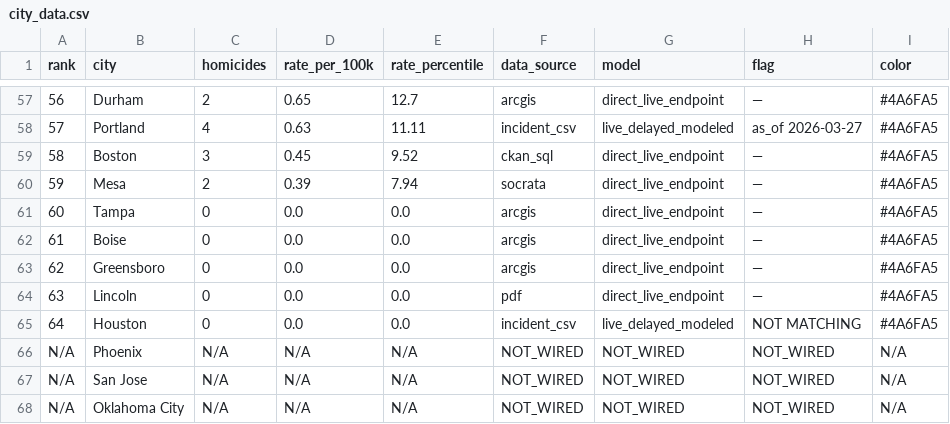
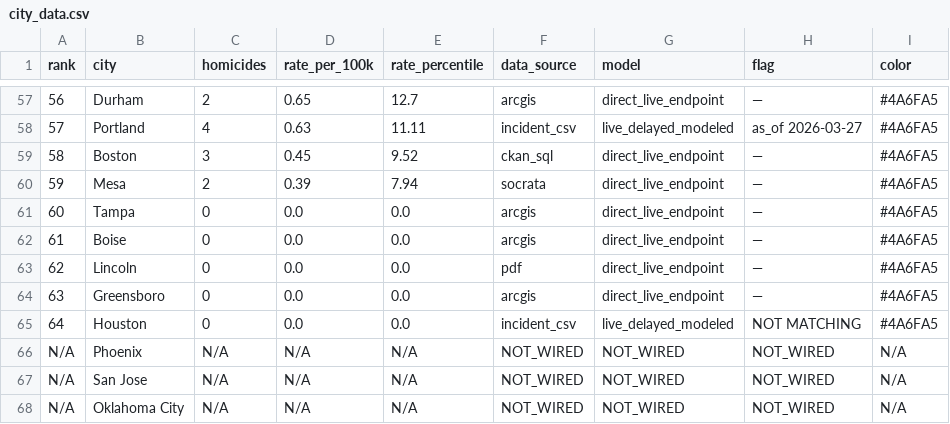
Before and after one commit to ro00archworkall/homicide_tracker, a CSV file: src/data/city_data.csv, drawn as a sheet; only a part is shown, gaps mark what is left out.

```diff
--- a/src/data/city_data.csv
+++ b/src/data/city_data.csv
@@ -62,4 +62,4 @@ rank,city,homicides,rate_per_100k,rate_percentile,data_source,model,flag,color
 61,Boise,0,0.0,0.0,arcgis,direct_live_endpoint,—,#4A6FA5
-62,Greensboro,0,0.0,0.0,arcgis,direct_live_endpoint,—,#4A6FA5
-63,Lincoln,0,0.0,0.0,pdf,direct_live_endpoint,—,#4A6FA5
+62,Lincoln,0,0.0,0.0,pdf,direct_live_endpoint,—,#4A6FA5
+63,Greensboro,0,0.0,0.0,arcgis,direct_live_endpoint,—,#4A6FA5
 64,Houston,0,0.0,0.0,incident_csv,live_delayed_modeled,NOT MATCHING,#4A6FA5
```
Also changed, not shown: 1 other file.
